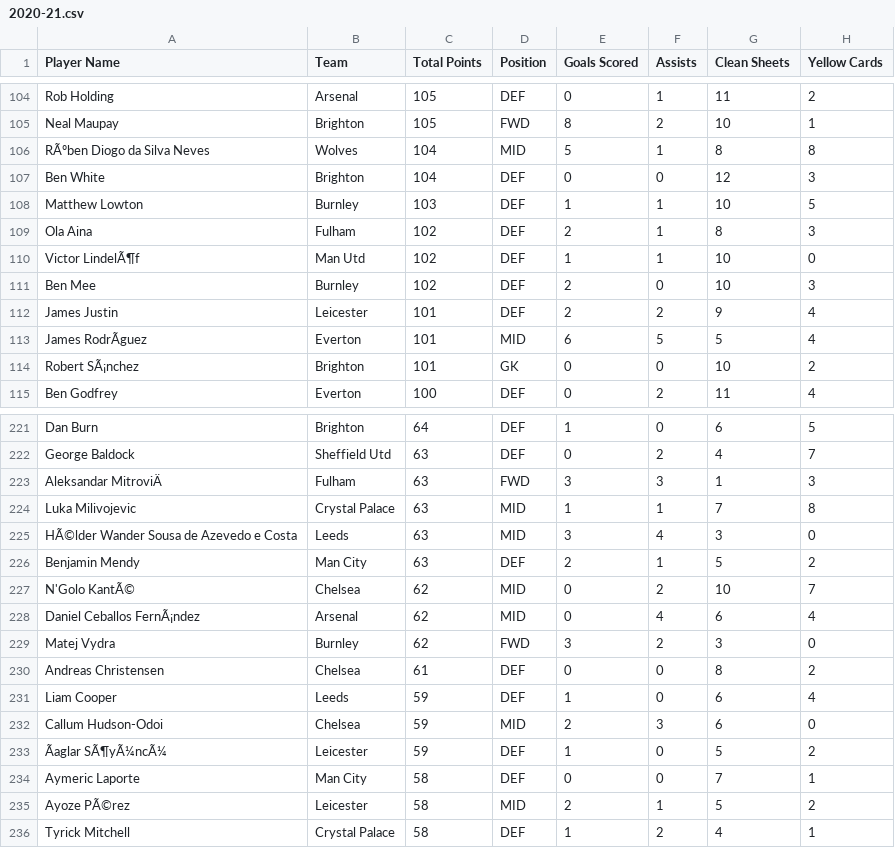
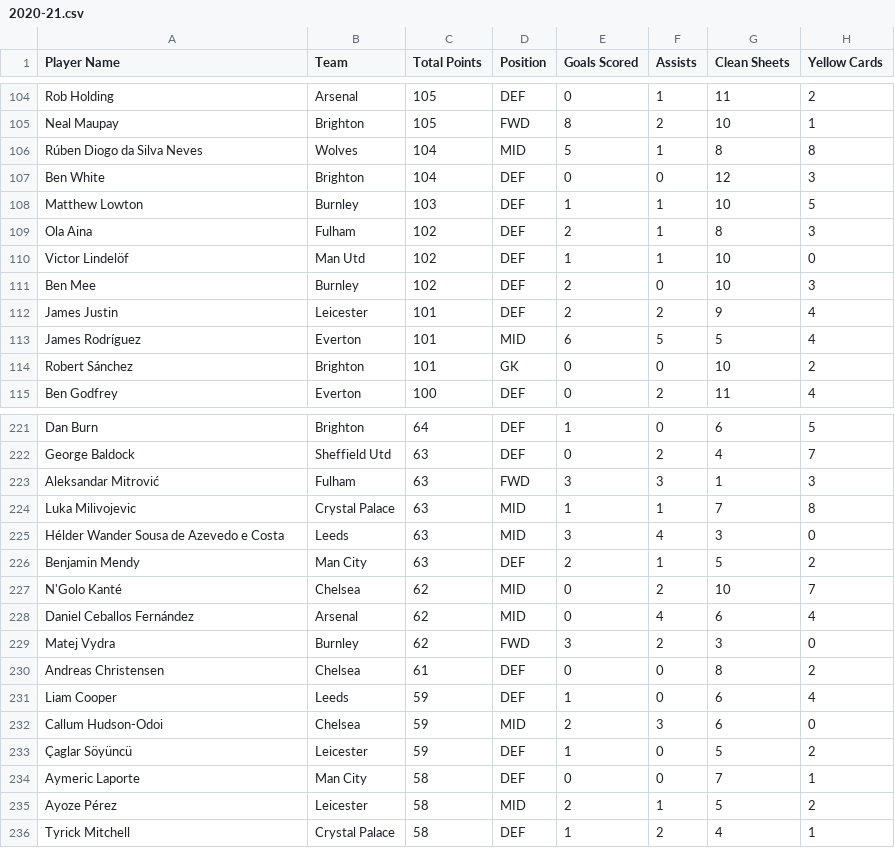
Before and after one commit to EdwardAnalytics/fpl-pl-table, a CSV file: data/fpl_premier_league_player_data/2020-21.csv, drawn as a sheet; only a part is shown, gaps mark what is left out; the diff covers the shown part only; the diff names each change by its address in the sheet, - before the commit and + after, or states it on an @@ line.

```diff
--- a/data/fpl_premier_league_player_data/2020-21.csv
+++ b/data/fpl_premier_league_player_data/2020-21.csv
-A106 (Player Name): RÃºben Diogo da Silva Neves
+A106 (Player Name): Rúben Diogo da Silva Neves
-A110 (Player Name): Victor LindelÃ¶f
+A110 (Player Name): Victor Lindelöf
-A113 (Player Name): James RodrÃguez
+A113 (Player Name): James Rodríguez
-A114 (Player Name): Robert SÃ¡nchez
+A114 (Player Name): Robert Sánchez
-A223 (Player Name): Aleksandar MitroviÄ
+A223 (Player Name): Aleksandar Mitrović
-A225 (Player Name): HÃ©lder Wander Sousa de Azevedo e Costa
+A225 (Player Name): Hélder Wander Sousa de Azevedo e Costa
-A227 (Player Name): N'Golo KantÃ©
+A227 (Player Name): N'Golo Kanté
-A228 (Player Name): Daniel Ceballos FernÃ¡ndez
+A228 (Player Name): Daniel Ceballos Fernández
-A233 (Player Name): Ãaglar SÃ¶yÃ¼ncÃ¼
+A233 (Player Name): Çaglar Söyüncü
-A235 (Player Name): Ayoze PÃ©rez
+A235 (Player Name): Ayoze Pérez
```
Also changed, not shown: 144 edited cells elsewhere in this file, data/fpl_premier_league_player_data/2019-20.csv, data/fpl_premier_league_player_data/2021-22.csv, 10 other files.
